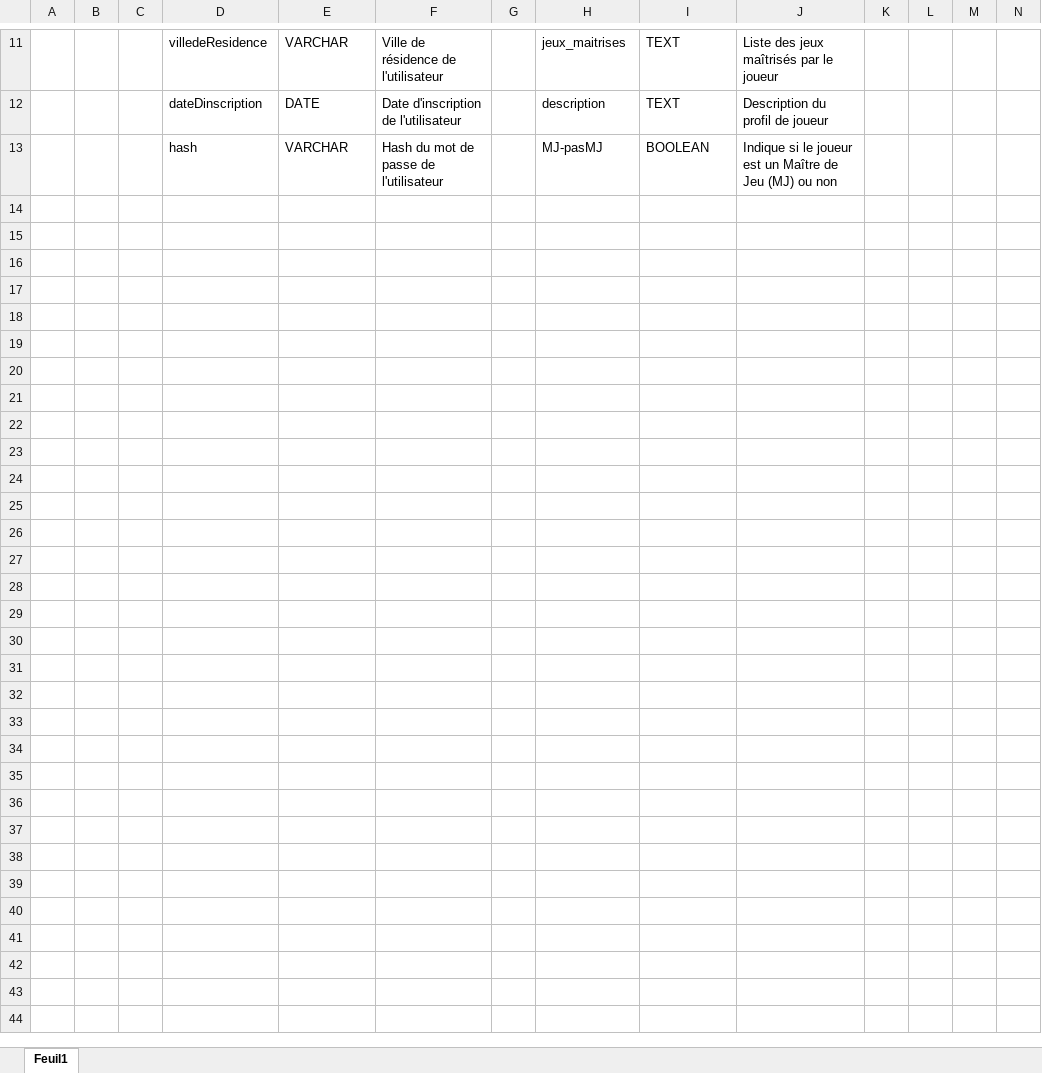
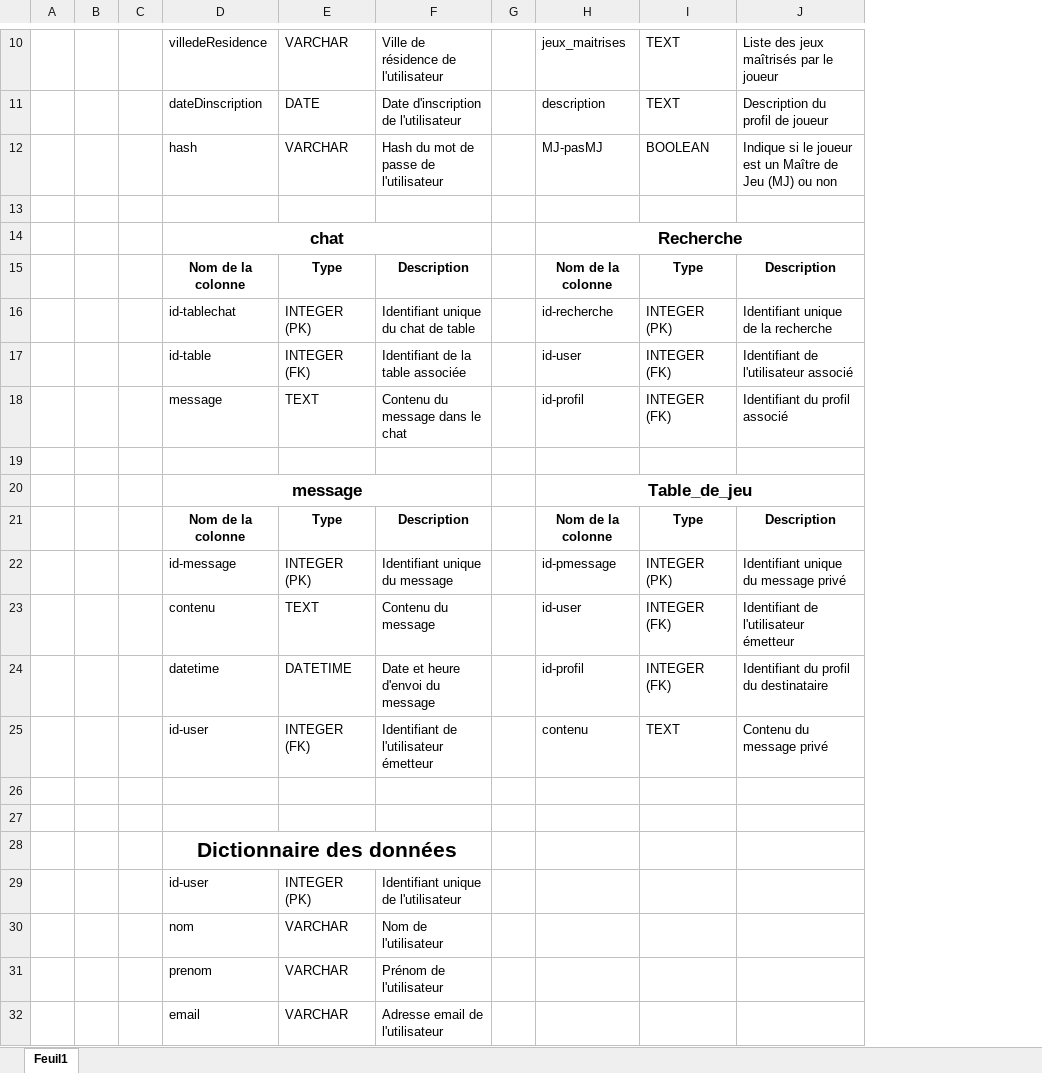
Before and after one commit to Tanryoku/DiceGather, an Excel workbook: Analyse/dictionnaire de données.xlsx, sheet Feuil1, drawn as a sheet; only a part is shown, gaps mark what is left out; values as stored, in another font and other column widths than the file's, no borders; removed rows and columns are numbered as before the commit, all else as after; the diff covers the shown part only; the diff names each change by its address in the sheet, - before the commit and + after, or states it on an @@ line.

```diff
--- a/Analyse/dictionnaire de données.xlsx (sheet Feuil1)
+++ b/Analyse/dictionnaire de données.xlsx (sheet Feuil1)
-column K, empty
-column L, empty
-column M, empty
-column N, empty
+row 13: (empty)
+row 14:  |  |  | chat |  |  |  | Recherche
+row 15:  |  |  | Nom de la colonne | Type | Description |  | Nom de la colonne | Type | Description
+row 16:  |  |  | id-tablechat | INTEGER (PK) | Identifiant unique du chat de table |  | id-recherche | INTEGER (PK) | Identifiant unique de la recherche
+row 17:  |  |  | id-table | INTEGER (FK) | Identifiant de la table associée |  | id-user | INTEGER (FK) | Identifiant de l'utilisateur associé
+row 18:  |  |  | message | TEXT | Contenu du message dans le chat |  | id-profil | INTEGER (FK) | Identifiant du profil associé
+row 19: (empty)
+row 20:  |  |  | message |  |  |  | Table_de_jeu
+row 21:  |  |  | Nom de la colonne | Type | Description |  | Nom de la colonne | Type | Description
+row 22:  |  |  | id-message | INTEGER (PK) | Identifiant unique du message |  | id-pmessage | INTEGER (PK) | Identifiant unique du message privé
+row 23:  |  |  | contenu | TEXT | Contenu du message |  | id-user | INTEGER (FK) | Identifiant de l'utilisateur émetteur
+row 24:  |  |  | datetime | DATETIME | Date et heure d'envoi du message |  | id-profil | INTEGER (FK) | Identifiant du profil du destinataire
+row 25:  |  |  | id-user | INTEGER (FK) | Identifiant de l'utilisateur émetteur |  | contenu | TEXT | Contenu du message privé
+row 26: (empty)
+row 27: (empty)
+row 28:  |  |  | Dictionnaire des données
+row 29:  |  |  | id-user | INTEGER (PK) | Identifiant unique de l'utilisateur
+row 30:  |  |  | nom | VARCHAR | Nom de l'utilisateur
+row 31:  |  |  | prenom | VARCHAR | Prénom de l'utilisateur
+row 32:  |  |  | email | VARCHAR | Adresse email de l'utilisateur
```
Also changed, not shown: 31 added rows, 1 removed row, 1 edited cell, cell formats and merged cells elsewhere in this sheet, 7 other files.
